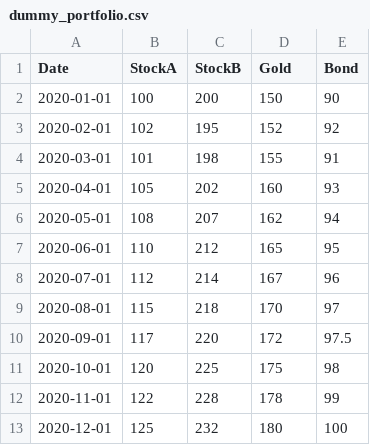
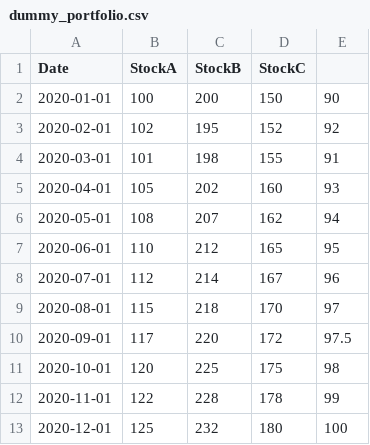
Before and after one commit to akhilkk0803/InvestoPhile, a CSV file: AI_Models/data/dummy_portfolio.csv, drawn as a sheet.

```diff
--- a/AI_Models/data/dummy_portfolio.csv
+++ b/AI_Models/data/dummy_portfolio.csv
@@ -1,2 +1,2 @@
-Date,StockA,StockB,Gold,Bond
+Date,StockA,StockB,StockC
 2020-01-01,100,200,150,90
```
Also changed, not shown: AI_Models/data/prices.csv, 6 other files.
